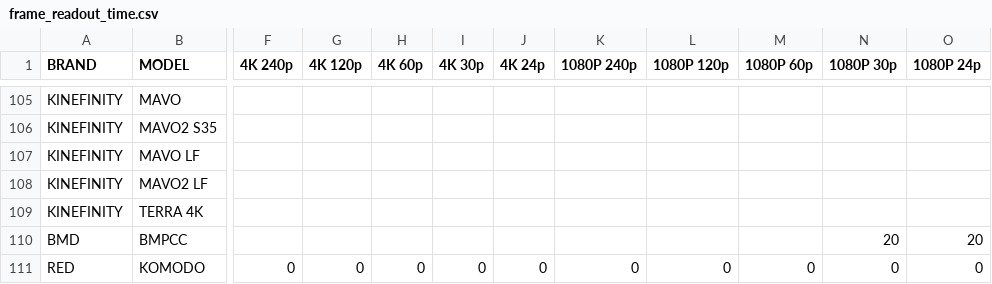
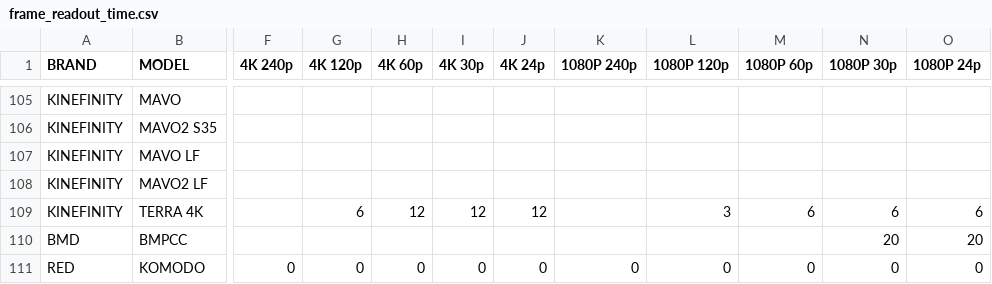
Before and after one commit to NiYien/docs, a CSV file: Update/frame_readout/frame_readout_time.csv, drawn as a sheet; only a part is shown, gaps mark what is left out; the diff names each change by its address in the sheet, - before the commit and + after, or states it on an @@ line.

```diff
--- a/Update/frame_readout/frame_readout_time.csv
+++ b/Update/frame_readout/frame_readout_time.csv
-G109 (4K 120p): (empty)
+G109 (4K 120p): 6
-H109 (4K 60p): (empty)
+H109 (4K 60p): 12
-I109 (4K 30p): (empty)
+I109 (4K 30p): 12
-J109 (4K 24p): (empty)
+J109 (4K 24p): 12
-L109 (1080P 120p): (empty)
+L109 (1080P 120p): 3
-M109 (1080P 60p): (empty)
+M109 (1080P 60p): 6
-N109 (1080P 30p): (empty)
+N109 (1080P 30p): 6
-O109 (1080P 24p): (empty)
+O109 (1080P 24p): 6
```
Also changed, not shown: 5 other files.
